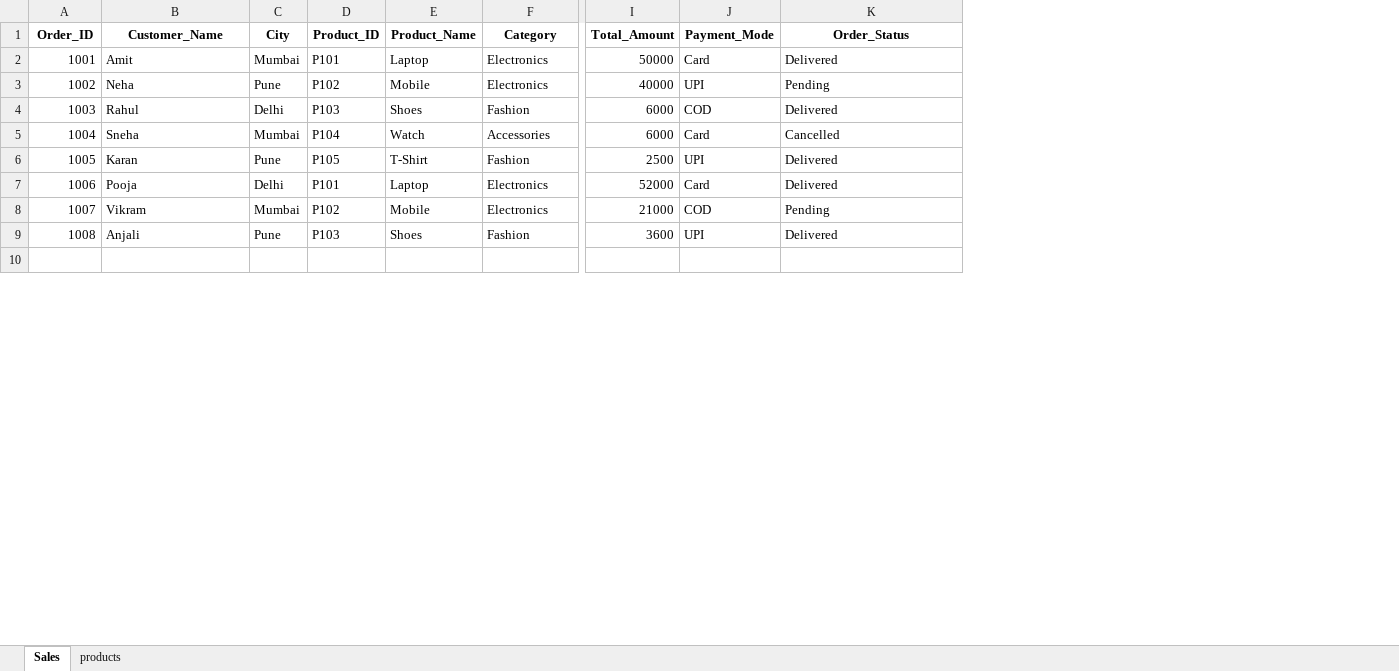
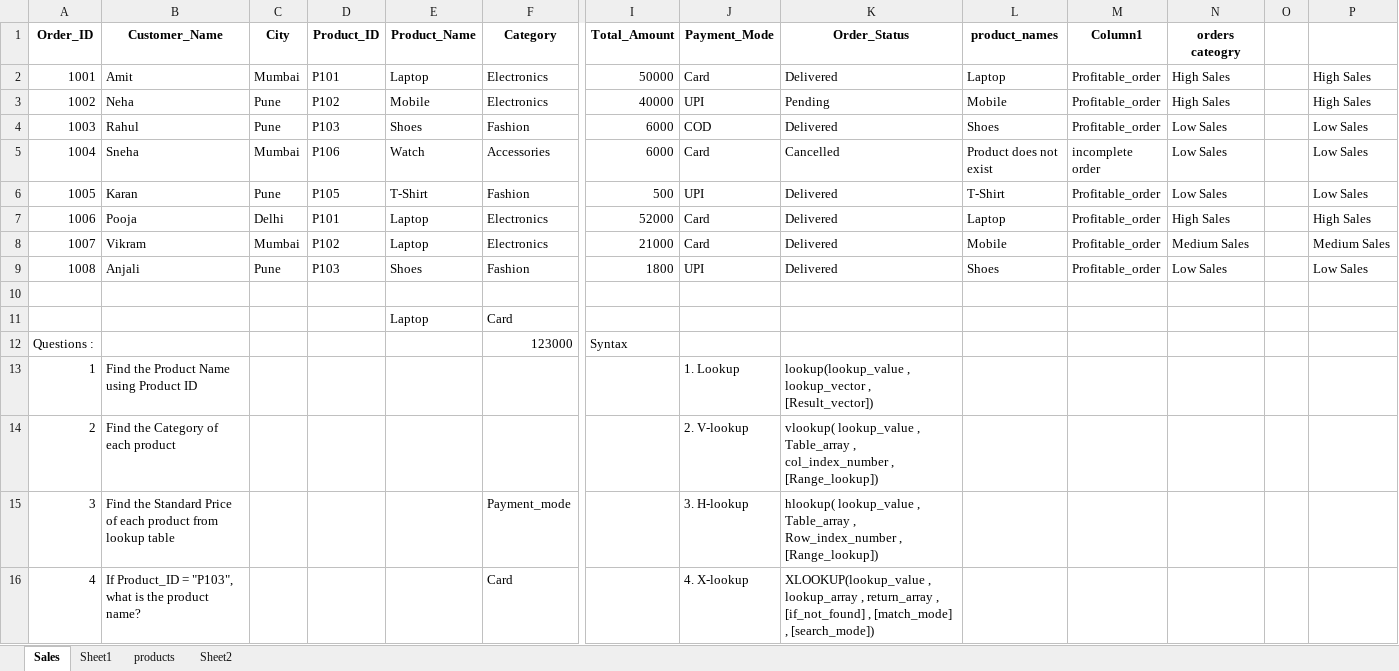
Before and after one commit to Mukesh-chaudhari18/Advanced-data-Analysis, an Excel workbook: Data to learn Lookup.xlsx, sheet Sales, drawn as a sheet; only a part is shown, gaps mark what is left out; values as stored, in another font and other column widths than the file's, no borders; table styles not drawn; rows hold the shown columns only; the diff covers the shown part only; the diff names each change by its address in the sheet, - before the commit and + after, or states it on an @@ line.

```diff
--- a/Data to learn Lookup.xlsx (sheet Sales)
+++ b/Data to learn Lookup.xlsx (sheet Sales)
+sheet tab: Sheet1
+sheet tab: Sheet2
+column L (product_names), rows 2-9: Laptop | Mobile | Shoes | Product does not exist | T-Shirt | Laptop | Mobile | Shoes
+column M (Column1), rows 2-9: Profitable_order | Profitable_order | Profitable_order | incomplete order | Profitable_order | Profitable_order | Profitable_order | Profitable_order
+column N (orders cateogry), rows 2-9: High Sales | High Sales | Low Sales | Low Sales | Low Sales | High Sales | Medium Sales | Low Sales
+column O, empty
+column P, rows 2-9: High Sales | High Sales | Low Sales | Low Sales | Low Sales | High Sales | Medium Sales | Low Sales
-C4 (City): Delhi
+C4 (City): Pune
-D5 (Product_ID): P104
+D5 (Product_ID): P106
-I6 (Total_Amount): 2500
+I6 (Total_Amount): 500
-E8 (Product_Name): Mobile
+E8 (Product_Name): Laptop
-J8 (Payment_Mode): COD
+J8 (Payment_Mode): Card
-K8 (Order_Status): Pending
+K8 (Order_Status): Delivered
-I9 (Total_Amount): 3600
+I9 (Total_Amount): 1800
+row 11:  |  |  |  | Laptop | Card
+row 12: Questions : |  |  |  |  | 123000 | Syntax
+row 13: 1 | Find the Product Name using Product ID |  |  |  |  |  | 1. Lookup | lookup(lookup_value , lookup_vector , [Result_vector])
+row 14: 2 | Find the Category of each product |  |  |  |  |  | 2. V-lookup | vlookup( lookup_value , Table_array , col_index_number , [Range_lookup])
+row 15: 3 | Find the Standard Price of each product from lookup table |  |  |  | Payment_mode |  | 3. H-lookup | hlookup( lookup_value , Table_array , Row_index_number , [Range_lookup])
+row 16: 4 | If Product_ID = "P103", what is the product name? |  |  |  | Card |  | 4. X-lookup | XLOOKUP(lookup_value , lookup_array , return_array , [if_not_found] , [match_mode] , [search_mode])
```
Also changed, not shown: 8 added rows, 7 removed rows and 2 edited cells elsewhere in this sheet, 1 other file.
